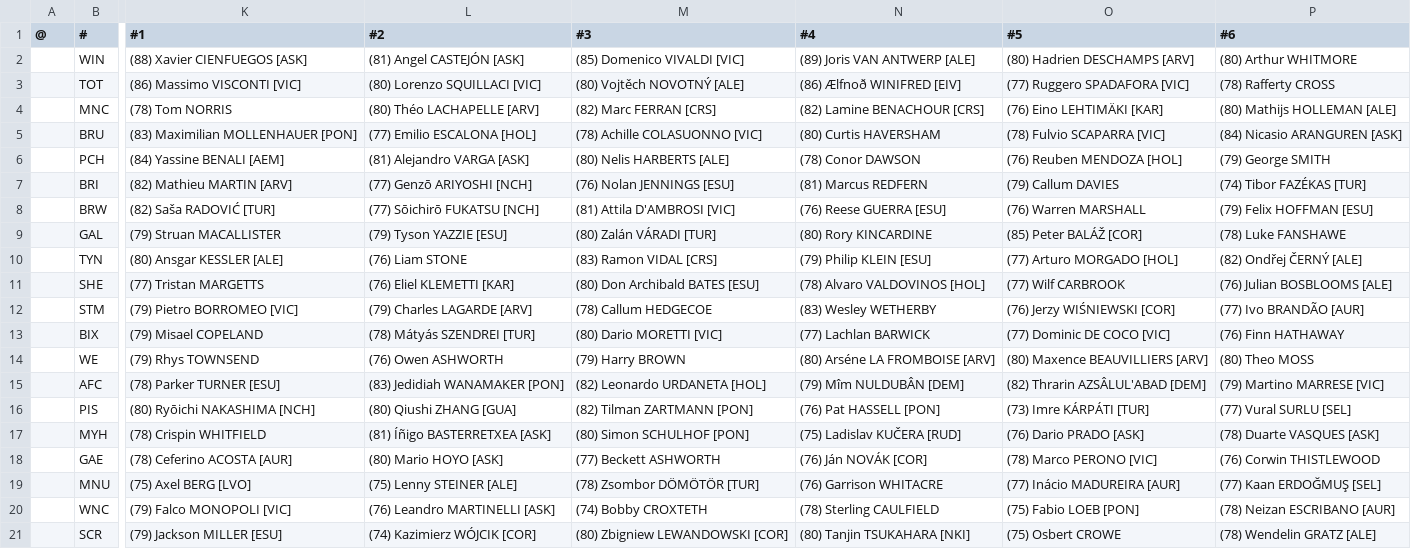
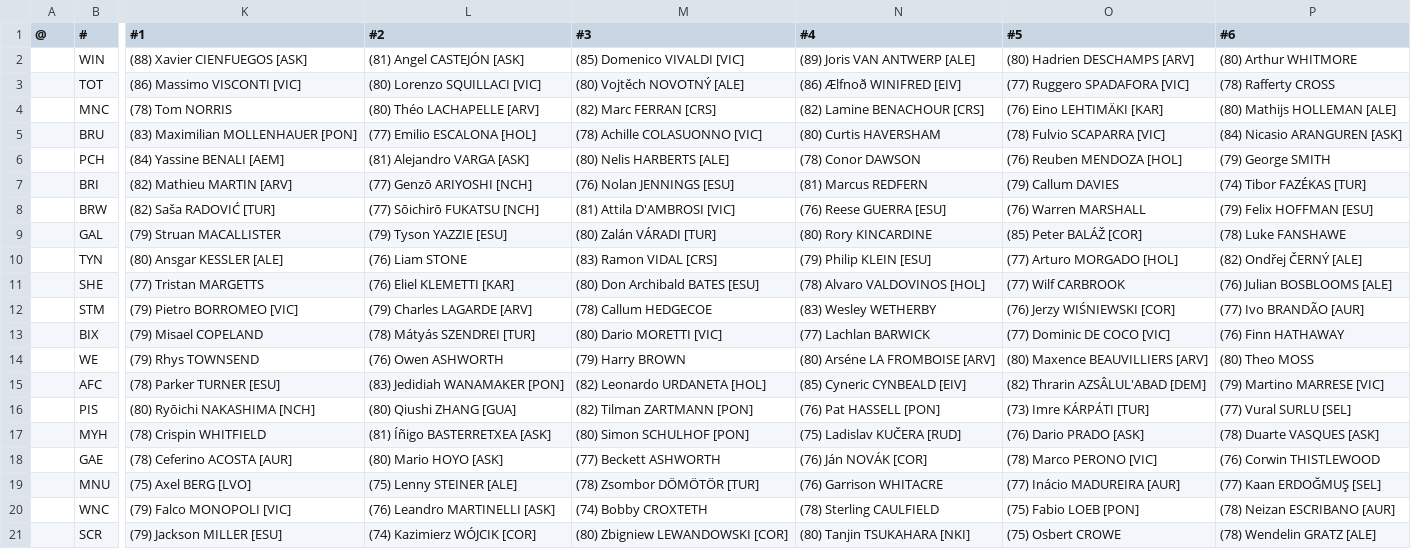
Before and after one commit to auroruse/avium-football-engine, a TSV file: src/presets/ELV.tsv, drawn as a sheet; only a part is shown, gaps mark what is left out; the diff names each change by its address in the sheet, - before the commit and + after, or states it on an @@ line.

```diff
--- a/src/presets/ELV.tsv
+++ b/src/presets/ELV.tsv
-N15 (#4): (79) Mîm NULDUBÂN [DEM]
+N15 (#4): (85) Cyneric CYNBEALD [EIV]
```
Also changed, not shown: public/avium/pstats/trades.tsv, src/presets/NCH.tsv, 2 other files.
